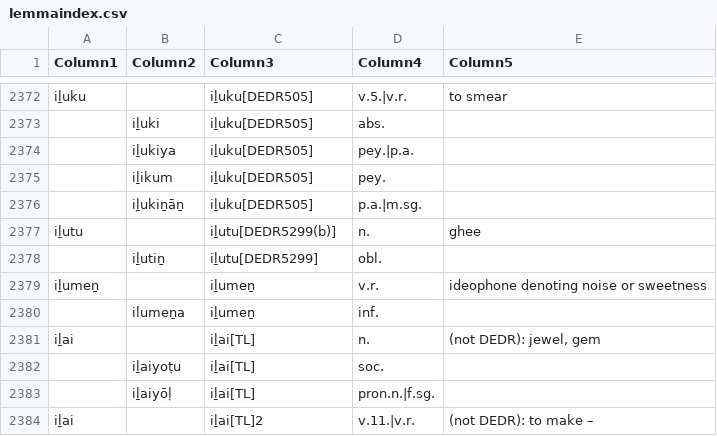
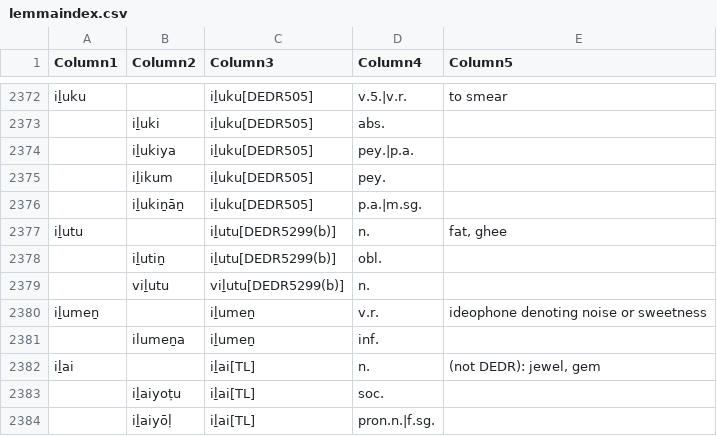
Before and after one commit to UHH-Tamilex/lexicon, a CSV file: lemmaindex.csv, drawn as a sheet; only a part is shown, gaps mark what is left out; the shorter side is filled out with more unchanged rows.

```diff
--- a/lemmaindex.csv
+++ b/lemmaindex.csv
@@ -2376,4 +2376,5 @@ iḻuku,,iḻuku[DEDR505],v.5.|v.r.,to smear
 ,iḻukiṉāṉ,iḻuku[DEDR505],p.a.|m.sg.,
-iḻutu,,iḻutu[DEDR5299(b)],n., ghee
-,iḻutiṉ,iḻutu[DEDR5299],obl.,
+iḻutu,,iḻutu[DEDR5299(b)],n.,"fat, ghee"
+,iḻutiṉ,iḻutu[DEDR5299(b)],obl.,
+,viḻutu,viḻutu[DEDR5299(b)],n.,
 iḻumeṉ,,iḻumeṉ,v.r.,ideophone denoting noise or sweetness
```
Also changed, not shown: 1 other file.
